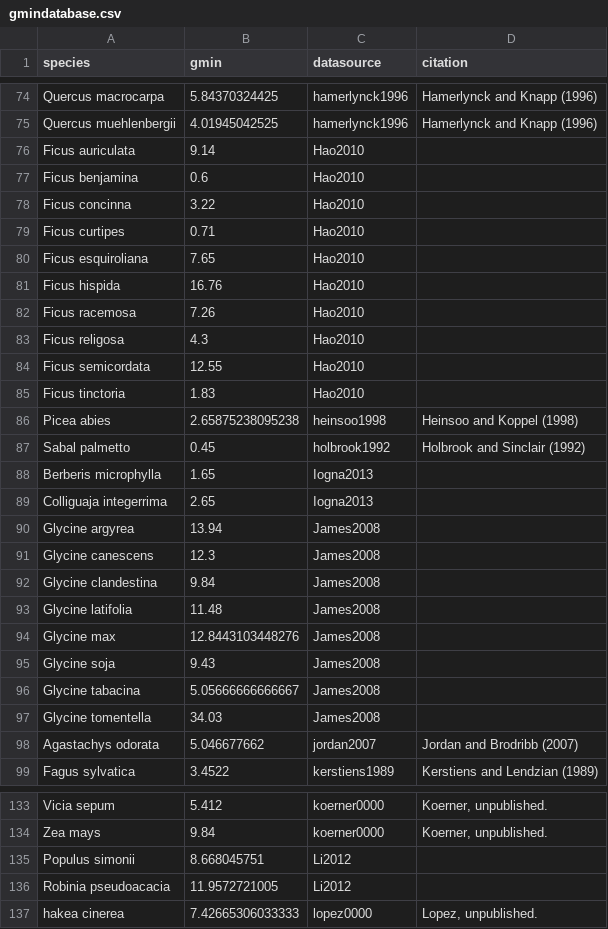
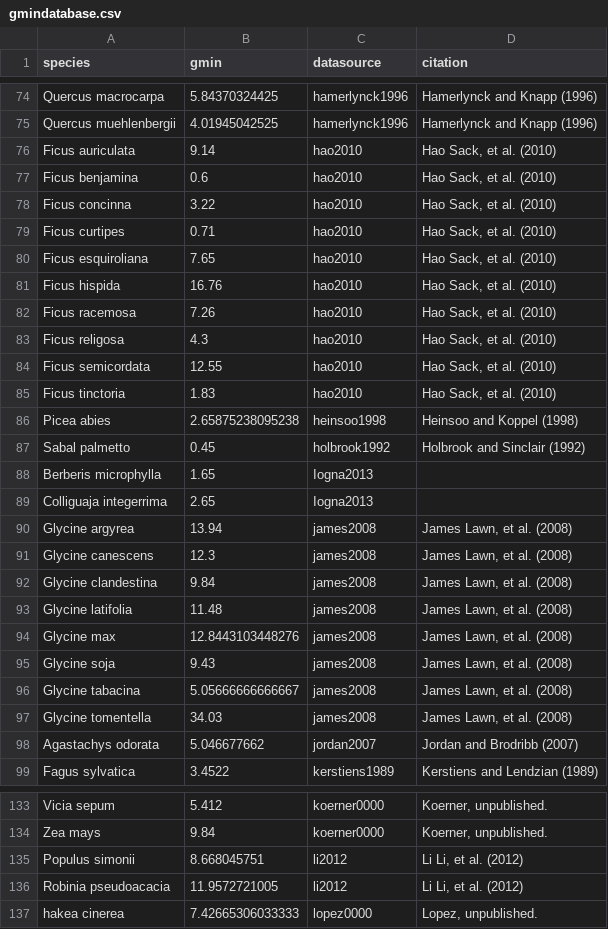
Before and after one commit to RemkoDuursma/gmindatabase, a CSV file: combined/gmindatabase.csv, drawn as a sheet; only a part is shown, gaps mark what is left out; the diff covers the shown part only.

```diff
--- a/combined/gmindatabase.csv
+++ b/combined/gmindatabase.csv
@@ -75,12 +75,12 @@
 "Quercus muehlenbergii",4.01945042525,"hamerlynck1996","Hamerlynck and Knapp (1996)"
-"Ficus auriculata",9.14,"Hao2010",""
-"Ficus benjamina",0.6,"Hao2010",""
-"Ficus concinna",3.22,"Hao2010",""
-"Ficus curtipes",0.71,"Hao2010",""
-"Ficus esquiroliana",7.65,"Hao2010",""
-"Ficus hispida",16.76,"Hao2010",""
-"Ficus racemosa",7.26,"Hao2010",""
-"Ficus religosa",4.3,"Hao2010",""
-"Ficus semicordata",12.55,"Hao2010",""
-"Ficus tinctoria",1.83,"Hao2010",""
+"Ficus auriculata",9.14,"hao2010","Hao Sack, et al. (2010)"
+"Ficus benjamina",0.6,"hao2010","Hao Sack, et al. (2010)"
+"Ficus concinna",3.22,"hao2010","Hao Sack, et al. (2010)"
+"Ficus curtipes",0.71,"hao2010","Hao Sack, et al. (2010)"
+"Ficus esquiroliana",7.65,"hao2010","Hao Sack, et al. (2010)"
+"Ficus hispida",16.76,"hao2010","Hao Sack, et al. (2010)"
+"Ficus racemosa",7.26,"hao2010","Hao Sack, et al. (2010)"
+"Ficus religosa",4.3,"hao2010","Hao Sack, et al. (2010)"
+"Ficus semicordata",12.55,"hao2010","Hao Sack, et al. (2010)"
+"Ficus tinctoria",1.83,"hao2010","Hao Sack, et al. (2010)"
 "Picea abies",2.65875238095238,"heinsoo1998","Heinsoo and Koppel (1998)"
@@ -89,10 +89,10 @@
 "Colliguaja integerrima",2.65,"Iogna2013",""
-"Glycine argyrea",13.94,"James2008",""
-"Glycine canescens",12.3,"James2008",""
-"Glycine clandestina",9.84,"James2008",""
-"Glycine latifolia",11.48,"James2008",""
-"Glycine max",12.8443103448276,"James2008",""
-"Glycine soja",9.43,"James2008",""
-"Glycine tabacina",5.05666666666667,"James2008",""
-"Glycine tomentella",34.03,"James2008",""
+"Glycine argyrea",13.94,"james2008","James Lawn, et al. (2008)"
+"Glycine canescens",12.3,"james2008","James Lawn, et al. (2008)"
+"Glycine clandestina",9.84,"james2008","James Lawn, et al. (2008)"
+"Glycine latifolia",11.48,"james2008","James Lawn, et al. (2008)"
+"Glycine max",12.8443103448276,"james2008","James Lawn, et al. (2008)"
+"Glycine soja",9.43,"james2008","James Lawn, et al. (2008)"
+"Glycine tabacina",5.05666666666667,"james2008","James Lawn, et al. (2008)"
+"Glycine tomentella",34.03,"james2008","James Lawn, et al. (2008)"
 "Agastachys odorata",5.046677662,"jordan2007","Jordan and Brodribb (2007)"
@@ -134,4 +134,4 @@
 "Zea mays",9.84,"koerner0000","Koerner, unpublished."
-"Populus simonii",8.668045751,"Li2012",""
-"Robinia pseudoacacia",11.9572721005,"Li2012",""
+"Populus simonii",8.668045751,"li2012","Li Li, et al. (2012)"
+"Robinia pseudoacacia",11.9572721005,"li2012","Li Li, et al. (2012)"
 "hakea cinerea",7.42665306033333,"lopez0000","Lopez, unpublished."
```
Also changed, not shown: 12 edited cells elsewhere in this file, combined/cropgmindatabase.csv, 14 other files.
